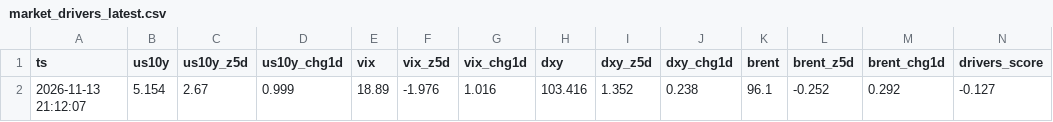
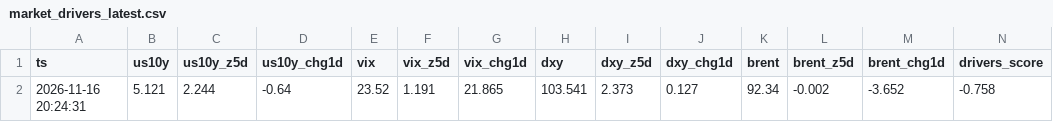
Before and after one commit to jttyr/insidetrades-data, a CSV file: data/market_drivers_latest.csv, drawn as a sheet.

```diff
--- a/data/market_drivers_latest.csv
+++ b/data/market_drivers_latest.csv
@@ -1,2 +1,2 @@
 ts,us10y,us10y_z5d,us10y_chg1d,vix,vix_z5d,vix_chg1d,dxy,dxy_z5d,dxy_chg1d,brent,brent_z5d,brent_chg1d,drivers_score
-2026-11-13 21:12:07,5.154,2.67,0.999,18.89,-1.976,1.016,103.416,1.352,0.238,96.1,-0.252,0.292,-0.127
+2026-11-16 20:24:31,5.121,2.244,-0.64,23.52,1.191,21.865,103.541,2.373,0.127,92.34,-0.002,-3.652,-0.758
```
Also changed, not shown: data/history/alpha_QQQ.csv, data/market_regime_all_latest.csv, 5 other files.
